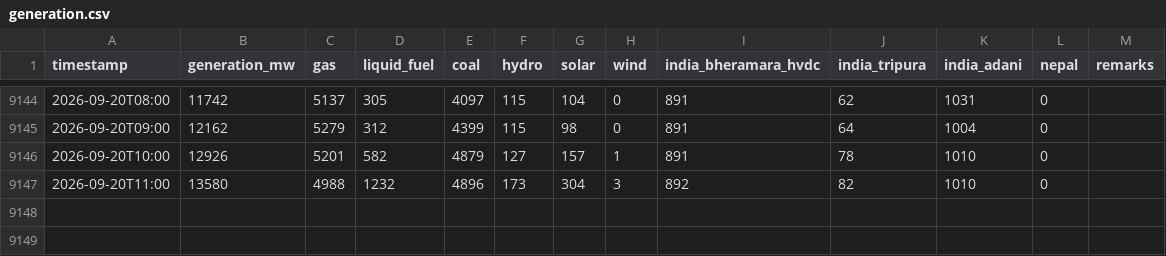
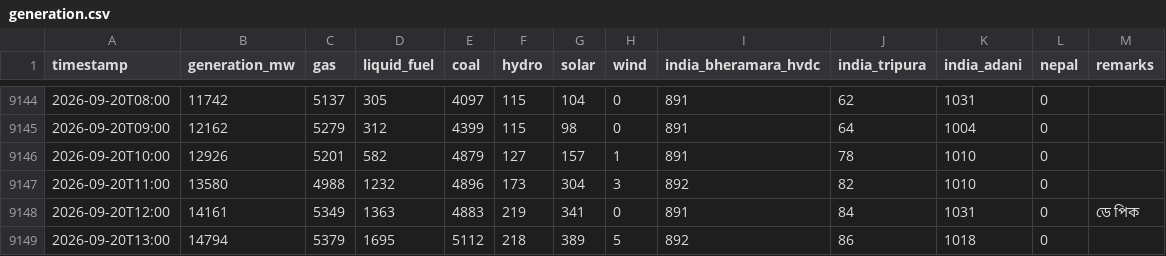
Before and after one commit to dhrupo/loadshedding-bd, a CSV file: data/generation.csv, drawn as a sheet; only a part is shown, gaps mark what is left out.

```diff
--- a/data/generation.csv
+++ b/data/generation.csv
@@ -9147 +9147,3 @@ timestamp,generation_mw,gas,liquid_fuel,coal,hydro,solar,wind,india_bheramara_hv
 2026-09-20T11:00,13580,4988,1232,4896,173,304,3,892,82,1010,0,
+2026-09-20T12:00,14161,5349,1363,4883,219,341,0,891,84,1031,0,ডে পিক
+2026-09-20T13:00,14794,5379,1695,5112,218,389,5,892,86,1018,0,
```
Also changed, not shown: data/demand.csv, data/nesco_notices.csv, 3 other files.
